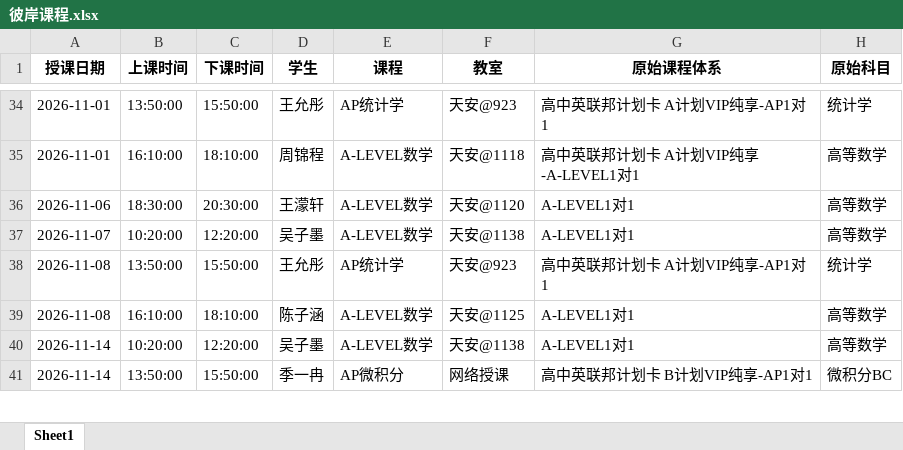
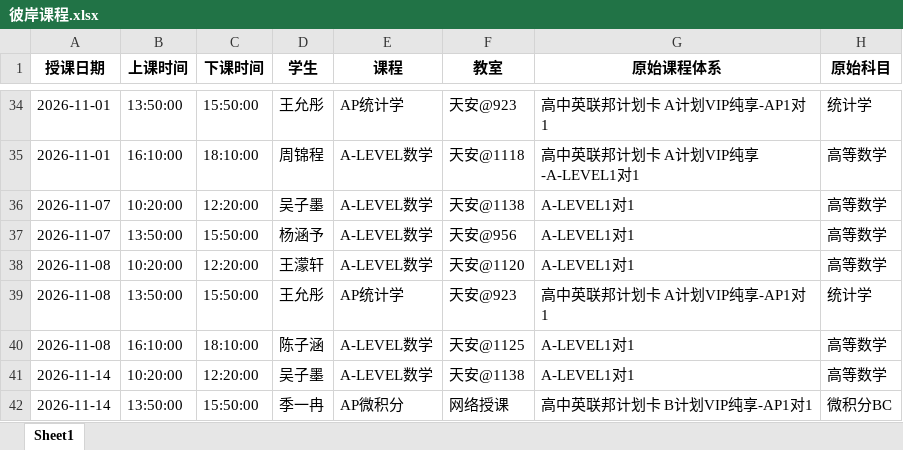
Before and after one commit to xiulikun/course-schedule, an Excel workbook: 彼岸课程.xlsx, sheet Sheet1, drawn as a sheet; only a part is shown, gaps mark what is left out; values as stored, in another font and other column widths than the file's, no borders; removed rows and columns are numbered as before the commit, all else as after; the diff names each change by its address in the sheet, - before the commit and + after, or states it on an @@ line.

Commit message:
更新 彼岸课程.xlsx

```diff
--- a/彼岸课程.xlsx (sheet Sheet1)
+++ b/彼岸课程.xlsx (sheet Sheet1)
-row 36: 2026-11-06 | 18:30:00 | 20:30:00 | 王濛轩 | A-LEVEL数学 | 天安@1120 | A-LEVEL1对1 | 高等数学
+row 37: 2026-11-07 | 13:50:00 | 15:50:00 | 杨涵予 | A-LEVEL数学 | 天安@956 | A-LEVEL1对1 | 高等数学
+row 38: 2026-11-08 | 10:20:00 | 12:20:00 | 王濛轩 | A-LEVEL数学 | 天安@1120 | A-LEVEL1对1 | 高等数学
```
